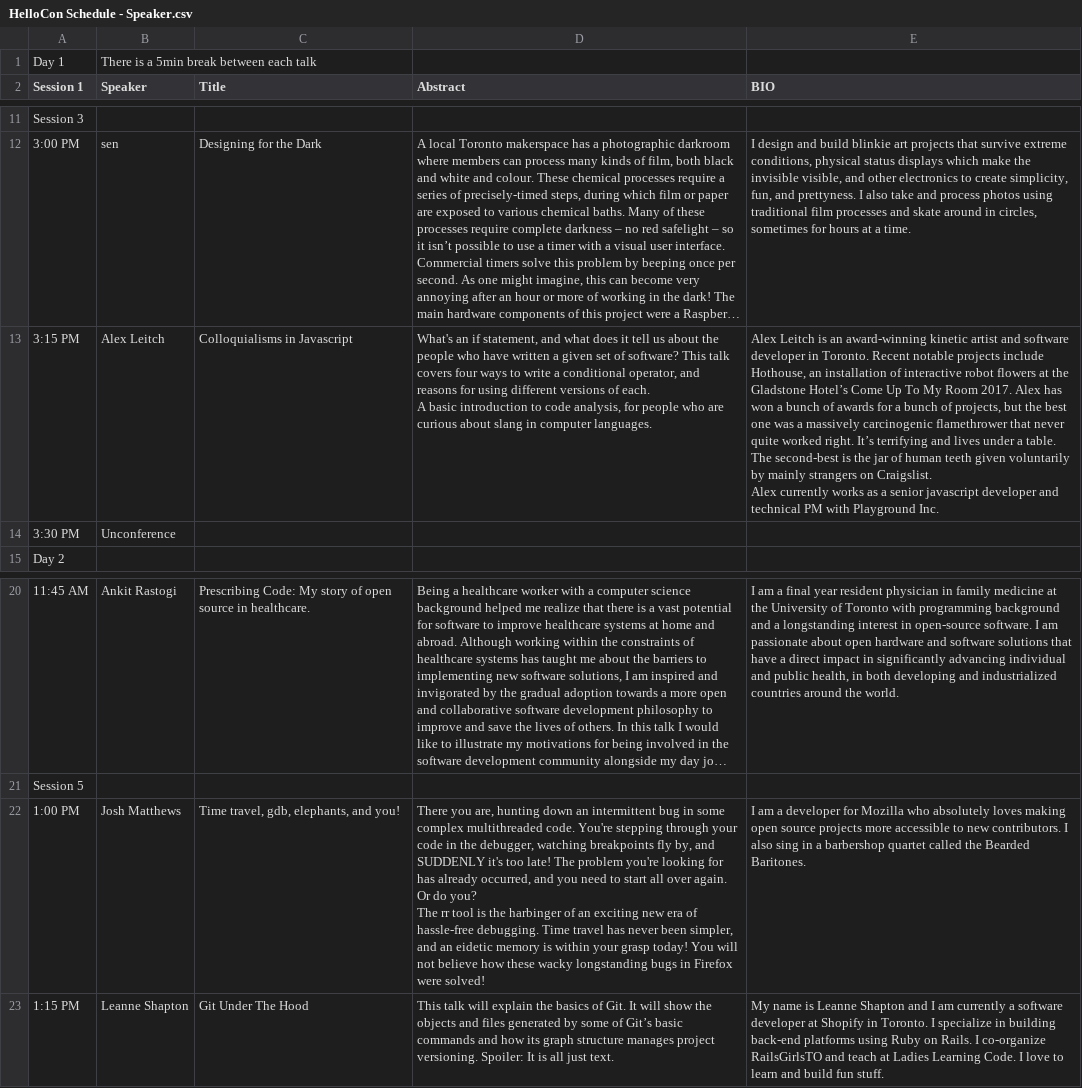
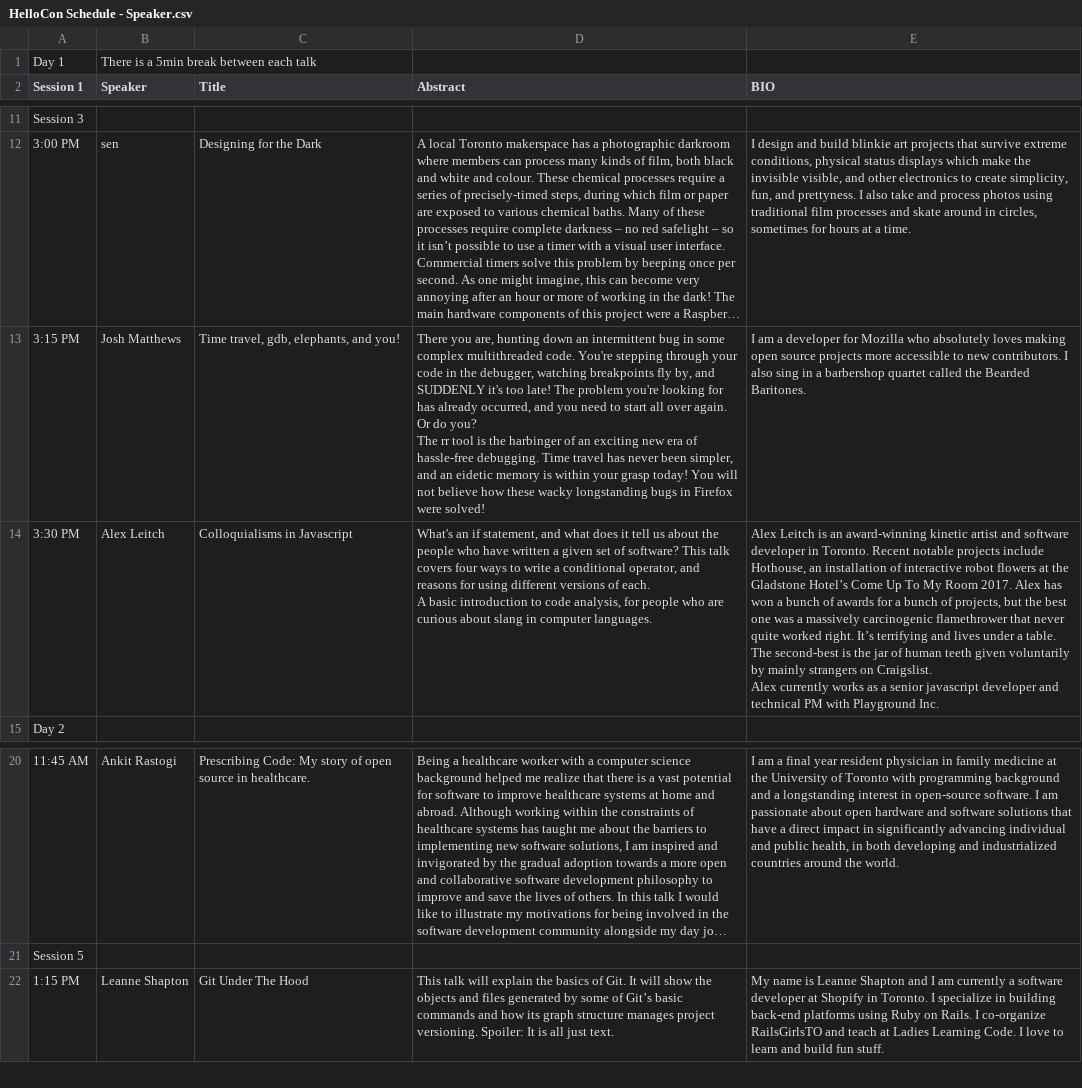
Before and after one commit to rainshen49/hellocon, a CSV file: data/HelloCon Schedule - Speaker.csv, drawn as a sheet; only a part is shown, gaps mark what is left out; long unchanged cells end in …; removed rows and columns are numbered as before the commit, all else as after; ↵ is a line break in a cell; the diff names each change by its address in the sheet, - before the commit and + after, or states it on an @@ line.

Commit message:
schedule change

```diff
--- a/data/HelloCon Schedule - Speaker.csv
+++ b/data/HelloCon Schedule - Speaker.csv
+row 13: 3:15 PM | Josh Matthews | Time travel, gdb, elephants, and you! | There you are, hunting down an intermittent bug in some complex multithreaded code. You're stepping through your code in the debugger, watching breakpoints fly by, and SUDDENLY it's too late! The problem you're looking for has already occurred, and you need to start all over again. Or do you? ↵ The rr tool is the harbinger of an exciting new era of hassle-free debugging. Time travel has never been simpler, and an eidetic memory is within your grasp today! You will not believe how these wacky longstanding bugs in Firefox were solved! | I am a developer for Mozilla who absolutely loves making open source projects more accessible to new contributors. I also sing in a barbershop quartet called the Bearded Baritones.
-A14 (Session 1): 3:15 PM
+A14 (Session 1): 3:30 PM
-row 14: 3:30 PM | Unconference
-row 22: 1:00 PM | Josh Matthews | Time travel, gdb, elephants, and you! | There you are, hunting down an intermittent bug in some complex multithreaded code. You're stepping through your code in the debugger, watching breakpoints fly by, and SUDDENLY it's too late! The problem you're looking for has already occurred, and you need to start all over again. Or do you? ↵ The rr tool is the harbinger of an exciting new era of hassle-free debugging. Time travel has never been simpler, and an eidetic memory is within your grasp today! You will not believe how these wacky longstanding bugs in Firefox were solved! | I am a developer for Mozilla who absolutely loves making open source projects more accessible to new contributors. I also sing in a barbershop quartet called the Bearded Baritones.
```
Also changed, not shown: 2 other files.
